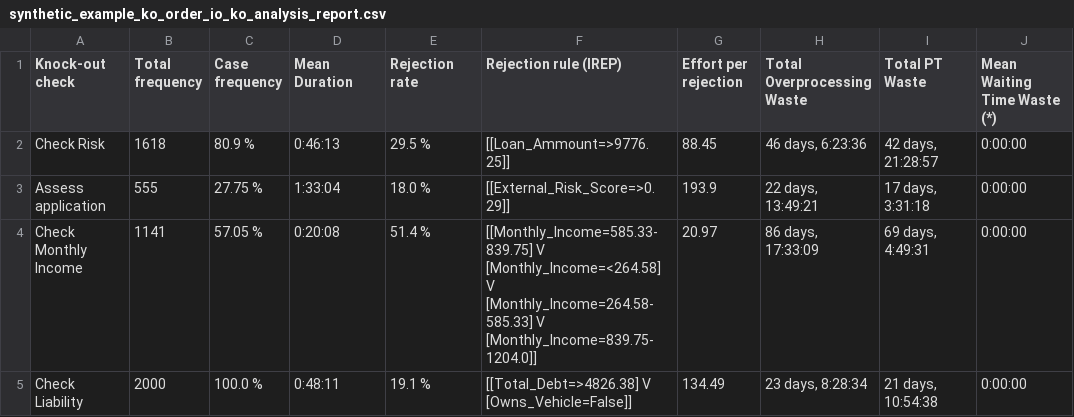
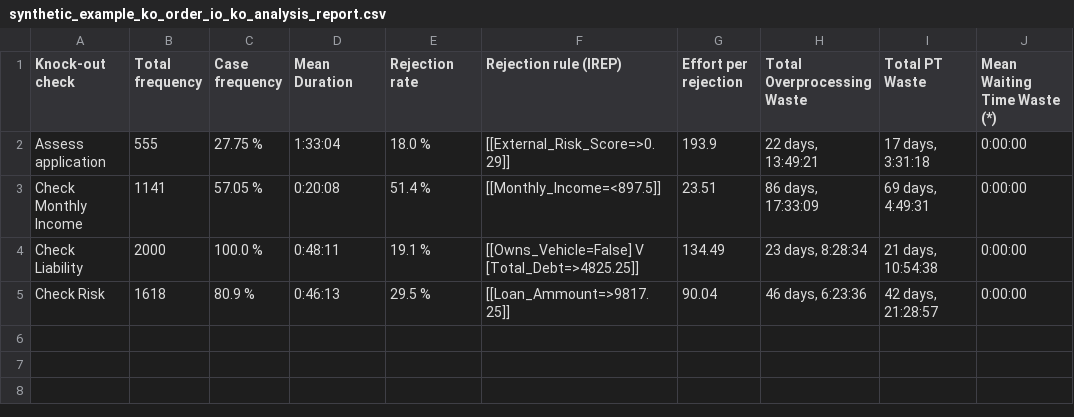
Before and after one commit to AutomatedProcessImprovement/knockouts-optimization, a CSV file: knockout_ios/outputs/synthetic_example_ko_order_io_ko_analysis_report.csv, drawn as a sheet.

```diff
--- a/knockout_ios/outputs/synthetic_example_ko_order_io_ko_analysis_report.csv
+++ b/knockout_ios/outputs/synthetic_example_ko_order_io_ko_analysis_report.csv
@@ -1,5 +1,5 @@
 Knock-out check,Total frequency,Case frequency,Mean Duration,Rejection rate,Rejection rule (IREP),Effort per rejection,Total Overprocessing Waste,Total PT Waste,Mean Waiting Time Waste (*)
-Check Risk,1618,80.9 %,0:46:13,29.5 %,[[Loan_Ammount=>9776.25]],88.45,"46 days, 6:23:36","42 days, 21:28:57",0:00:00
 Assess application,555,27.75 %,1:33:04,18.0 %,[[External_Risk_Score=>0.29]],193.9,"22 days, 13:49:21","17 days, 3:31:18",0:00:00
-Check Monthly Income,1141,57.05 %,0:20:08,51.4 %,[[Monthly_Income=585.33-839.75] V [Monthly_Income=<264.58] V [Monthly_Income=264.58-585.33] V [Monthly_Income=839.75-1204.0]],20.97,"86 days, 17:33:09","69 days, 4:49:31",0:00:00
-Check Liability,2000,100.0 %,0:48:11,19.1 %,[[Total_Debt=>4826.38] V [Owns_Vehicle=False]],134.49,"23 days, 8:28:34","21 days, 10:54:38",0:00:00
+Check Monthly Income,1141,57.05 %,0:20:08,51.4 %,[[Monthly_Income=<897.5]],23.51,"86 days, 17:33:09","69 days, 4:49:31",0:00:00
+Check Liability,2000,100.0 %,0:48:11,19.1 %,[[Owns_Vehicle=False] V [Total_Debt=>4825.25]],134.49,"23 days, 8:28:34","21 days, 10:54:38",0:00:00
+Check Risk,1618,80.9 %,0:46:13,29.5 %,[[Loan_Ammount=>9817.25]],90.04,"46 days, 6:23:36","42 days, 21:28:57",0:00:00
```
Also changed, not shown: knockout_ios/outputs/synthetic_example_ko_order_io_advanced_ko_analysis_report.csv, 5 other files.
